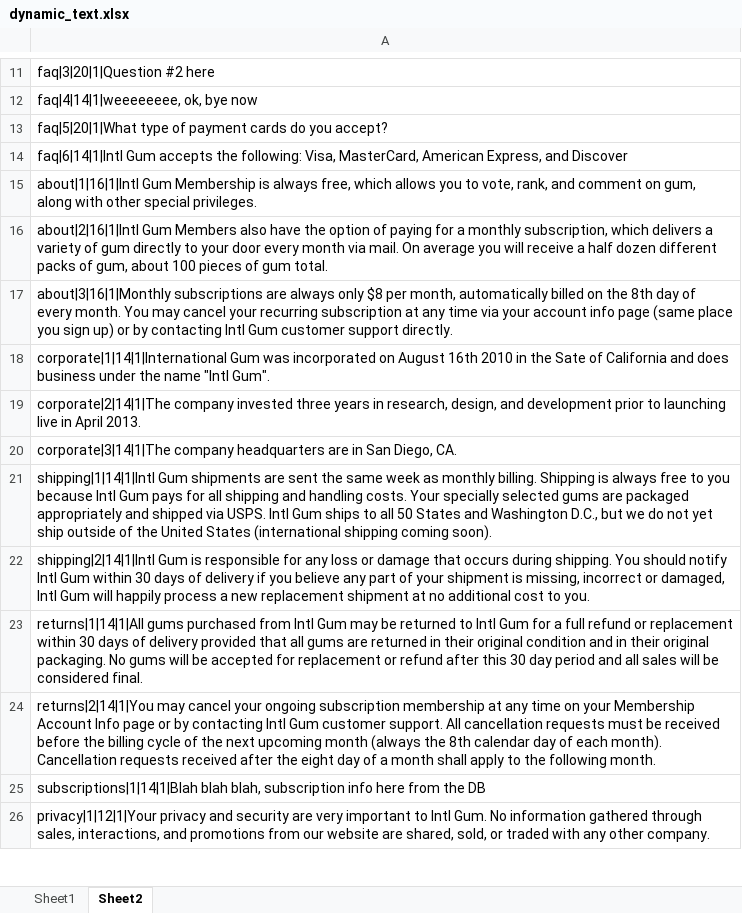
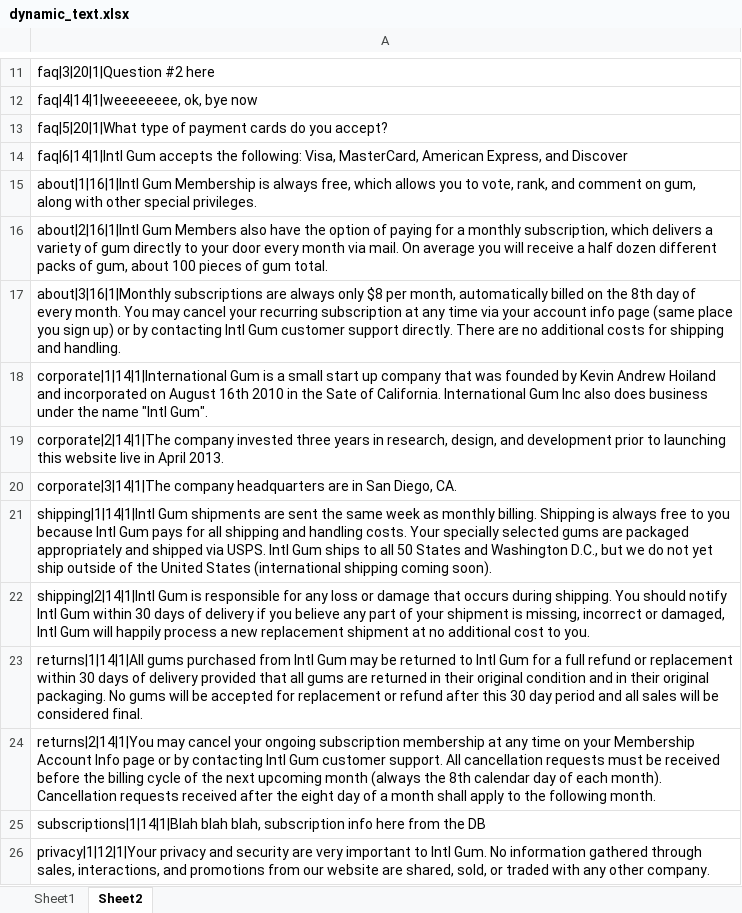
Before and after one commit to kevin-hoiland/ig, an Excel workbook: db/dynamic_text.xlsx, sheet Sheet2, drawn as a sheet; only a part is shown, gaps mark what is left out; values as stored, in another font and other column widths than the file's, no borders; the diff names each change by its address in the sheet, - before the commit and + after, or states it on an @@ line.

```diff
--- a/db/dynamic_text.xlsx (sheet Sheet2)
+++ b/db/dynamic_text.xlsx (sheet Sheet2)
-A17: …support directly.
+A17: …support directly. There are no additional costs for shipping and handling.
-A18: corporate|1|14|1|International Gum was incorporated on August 16th 2010 in the Sate of California and does business…
+A18: corporate|1|14|1|International Gum is a small start up company that was founded by Kevin Andrew Hoiland and incorporated on August 16th 2010 in the Sate of California. International Gum Inc also does business…
-A19: …to launching live in…
+A19: …to launching this website live in…
```
Also changed, not shown: sheet Sheet1, 23 other files.
